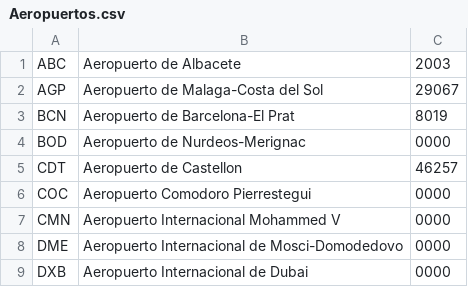
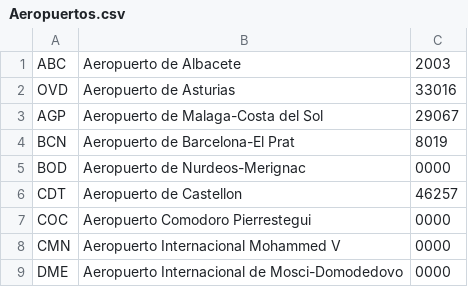
Before and after one commit to lauravoces/Aeropuerto_Laura, a CSV file: src/main/resources/Aeropuertos.csv, drawn as a sheet; only a part is shown; the shorter side is filled out with more unchanged rows; the diff names each change by its address in the sheet, - before the commit and + after, or states it on an @@ line.

```diff
--- a/src/main/resources/Aeropuertos.csv
+++ b/src/main/resources/Aeropuertos.csv
+row 2: OVD | Aeropuerto de Asturias | 33016
```
Also changed, not shown: src/main/resources/VuelosBase.csv, 3 other files.
